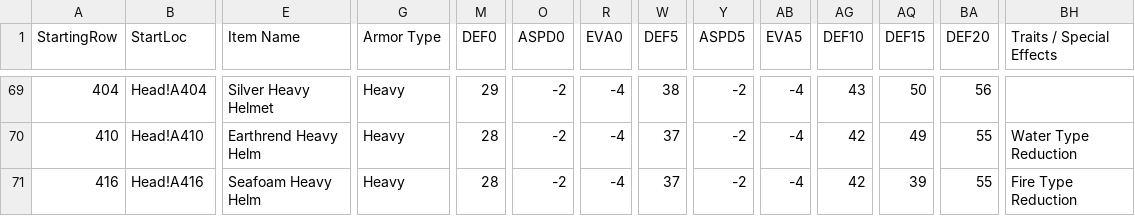
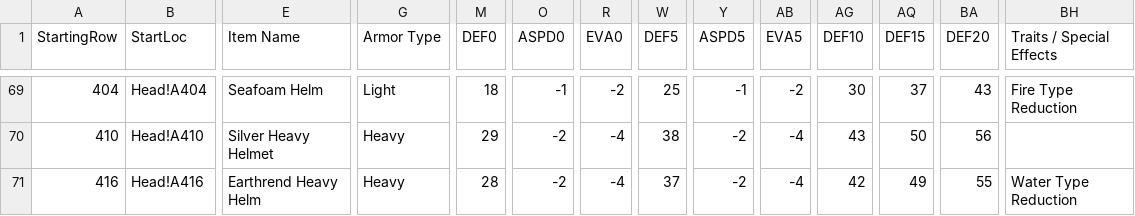
Before and after one commit to GorgonzolaRex/wizardry-daphne-guide, a CSV file: data/armor.csv, drawn as a sheet; only a part is shown, gaps mark what is left out; the diff covers the shown part only; the diff names each change by its address in the sheet, - before the commit and + after, or states it on an @@ line.

```diff
--- a/data/armor.csv
+++ b/data/armor.csv
-E69 (Item Name): Silver Heavy Helmet
+E69 (Item Name): Seafoam Helm
-G69 (Armor Type): Heavy
+G69 (Armor Type): Light
-M69 (DEF0): 29
+M69 (DEF0): 18
-O69 (ASPD0): -2
+O69 (ASPD0): -1
-R69 (EVA0): -4
+R69 (EVA0): -2
-W69 (DEF5): 38
+W69 (DEF5): 25
-Y69 (ASPD5): -2
+Y69 (ASPD5): -1
-AB69 (EVA5): -4
+AB69 (EVA5): -2
-AG69 (DEF10): 43
+AG69 (DEF10): 30
-AQ69 (DEF15): 50
+AQ69 (DEF15): 37
-BA69 (DEF20): 56
+BA69 (DEF20): 43
-BH69 (Traits / Special Effects): (empty)
+BH69 (Traits / Special Effects): Fire Type Reduction
-E70 (Item Name): Earthrend Heavy Helm
+E70 (Item Name): Silver Heavy Helmet
-M70 (DEF0): 28
+M70 (DEF0): 29
-W70 (DEF5): 37
+W70 (DEF5): 38
-AG70 (DEF10): 42
+AG70 (DEF10): 43
-AQ70 (DEF15): 49
+AQ70 (DEF15): 50
-BA70 (DEF20): 55
+BA70 (DEF20): 56
-BH70 (Traits / Special Effects): Water Type Reduction
+BH70 (Traits / Special Effects): (empty)
-E71 (Item Name): Seafoam Heavy Helm
+E71 (Item Name): Earthrend Heavy Helm
-AQ71 (DEF15): 39
+AQ71 (DEF15): 49
-BH71 (Traits / Special Effects): Fire Type Reduction
+BH71 (Traits / Special Effects): Water Type Reduction
```
Also changed, not shown: 103 edited cells elsewhere in this file.
